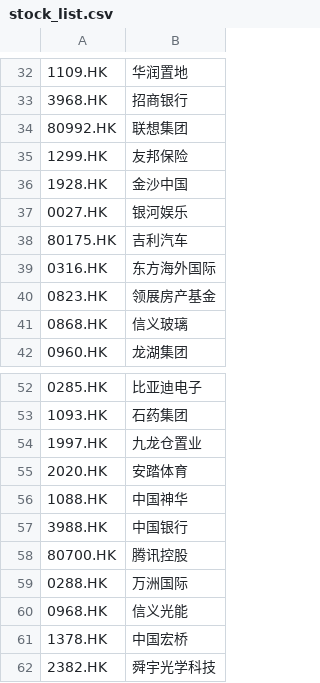
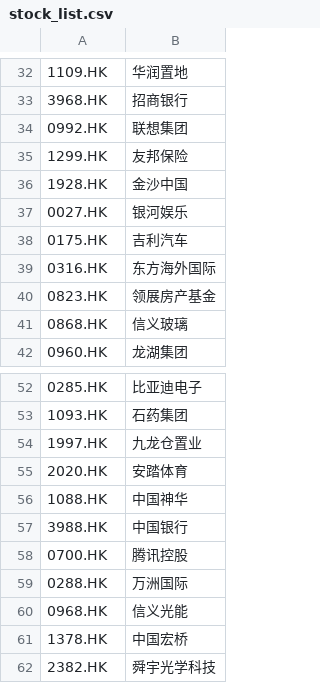
Before and after one commit to 2023Liang3036195722/final_year_project, a CSV file: stock_list.csv, drawn as a sheet; only a part is shown, gaps mark what is left out.

Commit message:
Update stock_list.csv

```diff
--- a/stock_list.csv
+++ b/stock_list.csv
@@ -33,3 +33,3 @@
 3968.HK,招商银行
-80992.HK,联想集团
+0992.HK,联想集团
 1299.HK,友邦保险
@@ -37,3 +37,3 @@
 0027.HK,银河娱乐
-80175.HK,吉利汽车
+0175.HK,吉利汽车
 0316.HK,东方海外国际
@@ -57,3 +57,3 @@
 3988.HK,中国银行
-80700.HK,腾讯控股
+0700.HK,腾讯控股
 0288.HK,万洲国际
```
